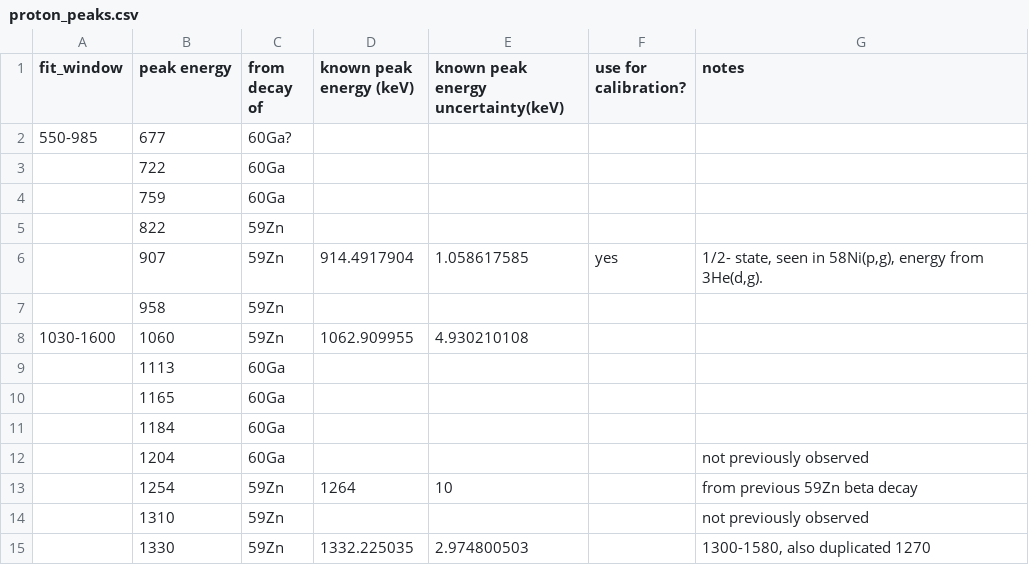
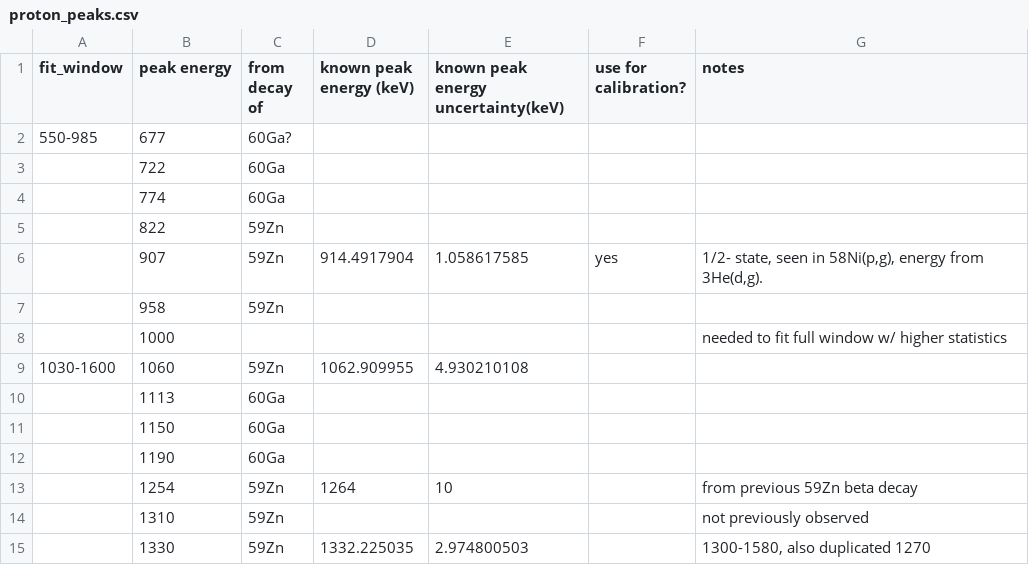
Before and after one commit to GADGET-group/gadget_data_analysis, a CSV file: e23035_analysis/tpc_spectrum_fitting/proton_peaks.csv, drawn as a sheet; only a part is shown; the diff covers the shown part only.

Commit message:
going to try to make ratio of 59Zn to 60Ga a function of energy

```diff
--- a/e23035_analysis/tpc_spectrum_fitting/proton_peaks.csv
+++ b/e23035_analysis/tpc_spectrum_fitting/proton_peaks.csv
@@ -3,3 +3,3 @@ fit_window,peak energy,from decay of,known peak energy (keV),known peak energy u
 ,722,60Ga,,,,
-,759,60Ga,,,,
+,774,60Ga,,,,
 ,822,59Zn,,,,
@@ -7,7 +7,7 @@ fit_window,peak energy,from decay of,known peak energy (keV),known peak energy u
 ,958,59Zn,,,,
+,1000,,,,,needed to fit full window w/ higher statistics
 1030-1600,1060,59Zn,1062.909955,4.930210108,,
 ,1113,60Ga,,,,
-,1165,60Ga,,,,
-,1184,60Ga,,,,
-,1204,60Ga,,,,not previously observed
+,1150,60Ga,,,,
+,1190,60Ga,,,,
 ,1254,59Zn,1264,10,,from previous 59Zn beta decay
```
Also changed, not shown: 2 added rows and 11 edited cells elsewhere in this file, 1 other file.
